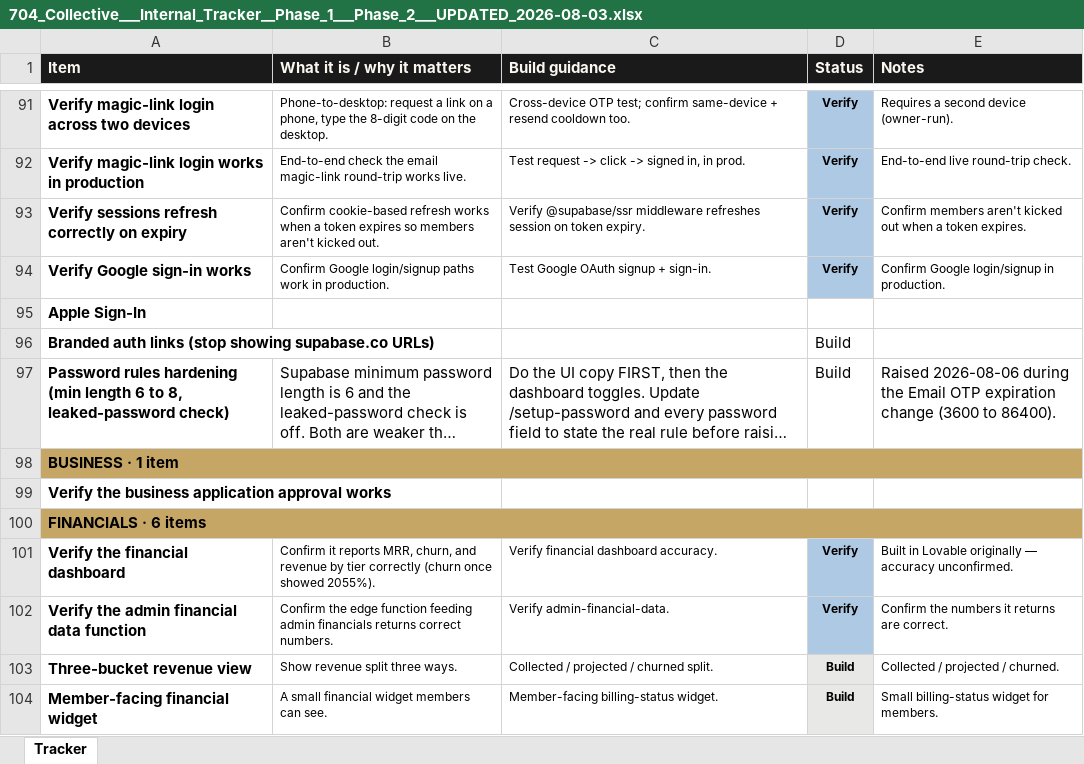
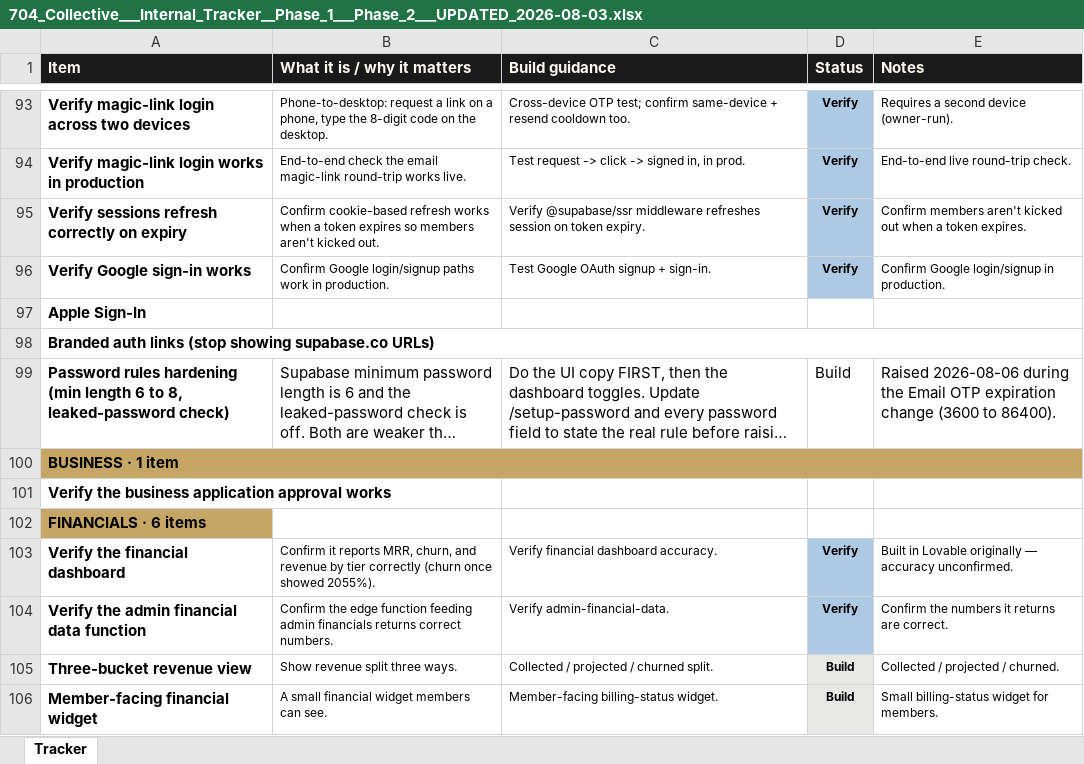
Before and after one commit to 704Collective/704CollectiveOfficial, an Excel workbook: docs/704_Collective___Internal_Tracker__Phase_1___Phase_2___UPDATED_2026-08-03.xlsx, sheet Tracker, drawn as a sheet; only a part is shown, gaps mark what is left out; long unchanged cells end in …; values as stored, in another font and other column widths than the file's, no borders; removed rows and columns are numbered as before the commit, all else as after; the diff covers the shown part only; the diff names each change by its address in the sheet, - before the commit and + after, or states it on an @@ line.

```diff
--- a/docs/704_Collective___Internal_Tracker__Phase_1___Phase_2___UPDATED_2026-08-03.xlsx (sheet Tracker)
+++ b/docs/704_Collective___Internal_Tracker__Phase_1___Phase_2___UPDATED_2026-08-03.xlsx (sheet Tracker)
+A98:E98 merged
-D98 (Status): Build
+D98 (Status): (empty)
-A100:E100 merged
```
Also changed, not shown: 2 added rows, 37 edited cells and merged cells elsewhere in this sheet.
